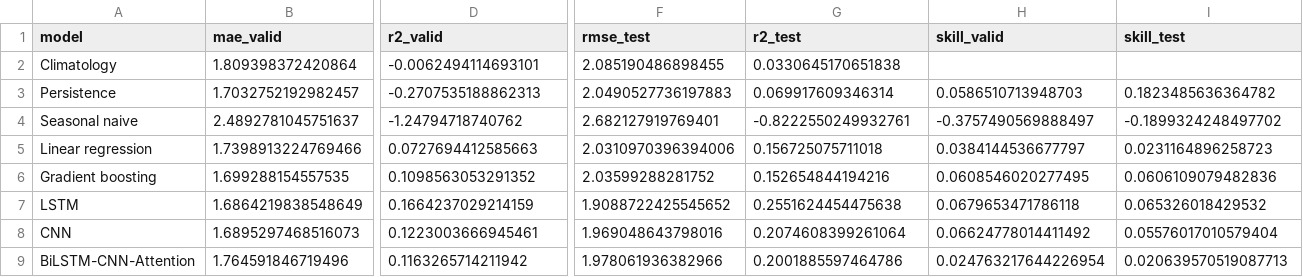
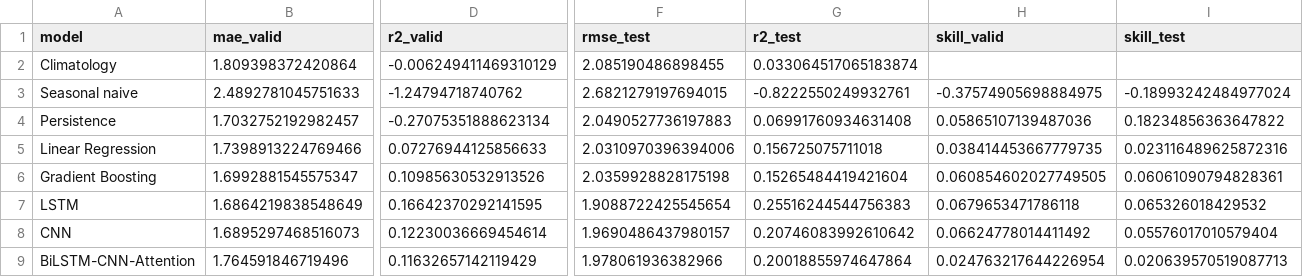
Before and after one commit to Filomaior03/progetto, a CSV file: results/all_models_H1.csv, drawn as a sheet; only a part is shown, gaps mark what is left out; removed rows and columns are numbered as before the commit, all else as after; rows hold the shown columns only; the diff names each change by its address in the sheet, - before the commit and + after, or states it on an @@ line.

```diff
--- a/results/all_models_H1.csv
+++ b/results/all_models_H1.csv
-D2 (r2_valid): -0.0062494114693101
+D2 (r2_valid): -0.006249411469310129
-G2 (r2_test): 0.0330645170651838
+G2 (r2_test): 0.033064517065183874
+row 3: Seasonal naive | 2.4892781045751633 | -1.24794718740762 | 2.6821279197694015 | -0.8222550249932761 | -0.37574905698884975 | -0.18993242484977024
-D4 (r2_valid): -0.2707535188862313
+D4 (r2_valid): -0.27075351888623134
-G4 (r2_test): 0.069917609346314
+G4 (r2_test): 0.06991760934631408
-H4 (skill_valid): 0.0586510713948703
+H4 (skill_valid): 0.05865107139487036
-I4 (skill_test): 0.1823485636364782
+I4 (skill_test): 0.18234856363647822
-row 4: Seasonal naive | 2.4892781045751637 | -1.24794718740762 | 2.682127919769401 | -0.8222550249932761 | -0.3757490569888497 | -0.1899324248497702
-A5 (model): Linear regression
+A5 (model): Linear Regression
-D5 (r2_valid): 0.0727694412585663
+D5 (r2_valid): 0.07276944125856633
-H5 (skill_valid): 0.0384144536677797
+H5 (skill_valid): 0.038414453667779735
-I5 (skill_test): 0.0231164896258723
+I5 (skill_test): 0.023116489625872316
-row 6: Gradient boosting | 1.699288154557535 | 0.1098563053291352 | 2.03599288281752 | 0.152654844194216 | 0.0608546020277495 | 0.0606109079482836
+row 6: Gradient Boosting | 1.6992881545575347 | 0.10985630532913526 | 2.0359928828175198 | 0.15265484419421604 | 0.060854602027749505 | 0.06061090794828361
-D7 (r2_valid): 0.1664237029214159
+D7 (r2_valid): 0.16642370292141595
-F7 (rmse_test): 1.9088722425545652
+F7 (rmse_test): 1.9088722425545654
-G7 (r2_test): 0.2551624454475638
+G7 (r2_test): 0.25516244544756383
-D8 (r2_valid): 0.1223003666945461
+D8 (r2_valid): 0.12230036669454614
-F8 (rmse_test): 1.969048643798016
+F8 (rmse_test): 1.9690486437980157
-G8 (r2_test): 0.2074608399261064
+G8 (r2_test): 0.20746083992610642
-D9 (r2_valid): 0.1163265714211942
+D9 (r2_valid): 0.11632657142119429
-G9 (r2_test): 0.2001885597464786
+G9 (r2_test): 0.20018855974647864
```
Also changed, not shown: results/baselines_H1.csv, results/deep_models_H1.csv, 19 other files.
